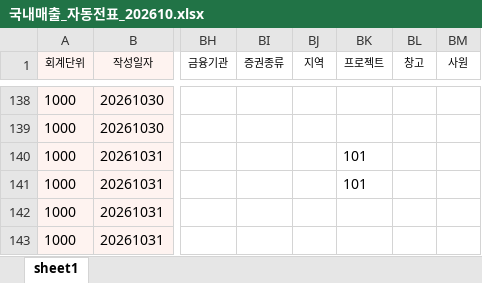
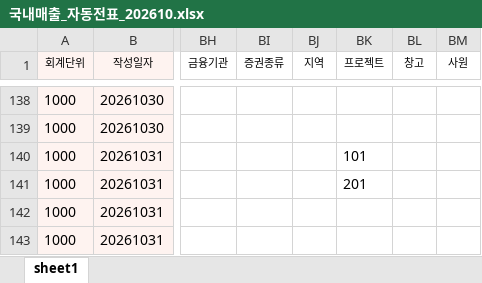
Before and after one commit to a01042102350/date, an Excel workbook: PC백업_C_ai/매월마감/국내자동전표/202610/국내매출_자동전표_202610.xlsx, sheet sheet1, drawn as a sheet; only a part is shown, gaps mark what is left out; values as stored, in another font and other column widths than the file's, no borders; the diff names each change by its address in the sheet, - before the commit and + after, or states it on an @@ line.

```diff
--- a/PC백업_C_ai/매월마감/국내자동전표/202610/국내매출_자동전표_202610.xlsx (sheet sheet1)
+++ b/PC백업_C_ai/매월마감/국내자동전표/202610/국내매출_자동전표_202610.xlsx (sheet sheet1)
-BK141 (프로젝트): 101
+BK141 (프로젝트): 201
```
Also changed, not shown: PC백업_C_ai/매월마감/국내자동전표/202610/국내매출_자동전표_202610_검토.xlsx, 11 other files.
